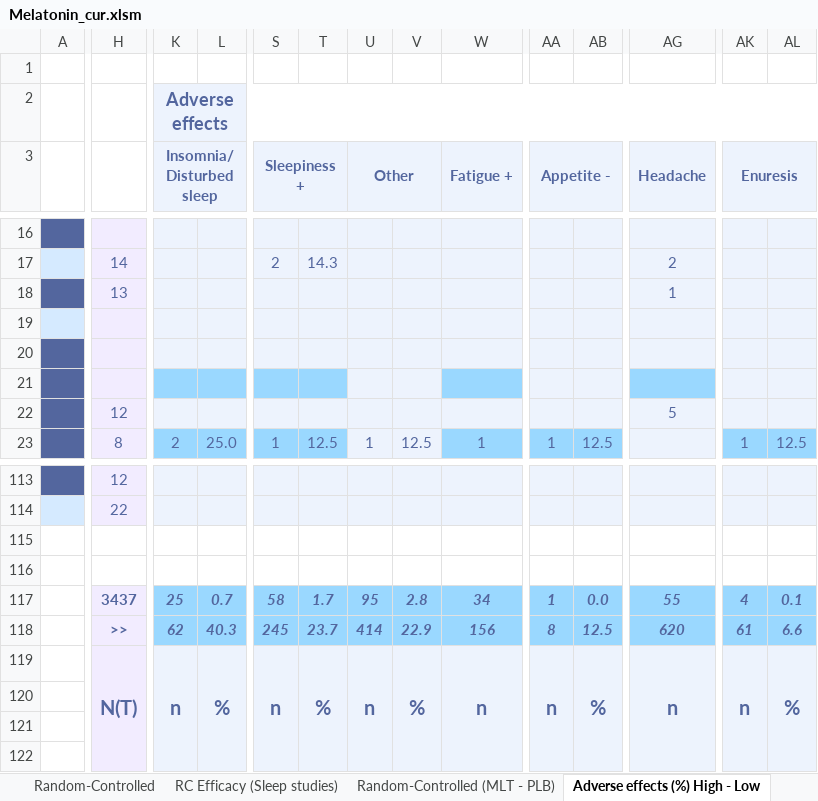
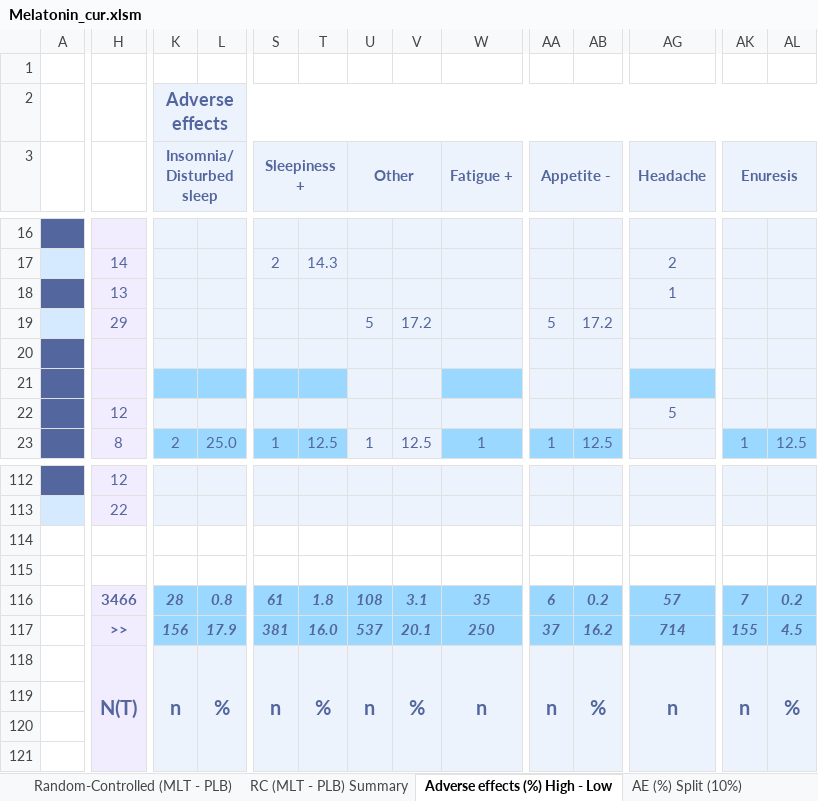
Before and after one commit to MichaelVasey/FB, an Excel workbook: FB/Melatonin/Melatonin_cur.xlsm, sheet Adverse effects (%) High - Low, drawn as a sheet; only a part is shown, gaps mark what is left out; values as stored, in another font and other column widths than the file's, no borders; addresses are those after the commit; the diff covers the shown part only; the diff names each change by its address in the sheet, - before the commit and + after, or states it on an @@ line.

```diff
--- a/FB/Melatonin/Melatonin_cur.xlsm (sheet Adverse effects (%) High - Low)
+++ b/FB/Melatonin/Melatonin_cur.xlsm (sheet Adverse effects (%) High - Low)
+sheet tab: RC (MLT - PLB) Summary
-H19: (empty)
+H19: 29
-U19 (Other): (empty)
+U19 (Other): 5
-V19: (empty)
+V19: 17.2
-AA19 (Appetite -): (empty)
+AA19 (Appetite -): 5
-AB19: (empty)
+AB19: 17.2
-H116: 3437
+H116: 3466
-K116 (Insomnia/ Disturbed sleep): 25
+K116 (Insomnia/ Disturbed sleep): 28
-L116: 0.7
+L116: 0.8
-S116 (Sleepiness +): 58
+S116 (Sleepiness +): 61
-T116: 1.7
+T116: 1.8
-U116 (Other): 95
+U116 (Other): 108
-V116: 2.8
+V116: 3.1
-W116 (Fatigue +): 34
+W116 (Fatigue +): 35
-AA116 (Appetite -): 1
+AA116 (Appetite -): 6
-AB116: 0.0
+AB116: 0.2
-AG116 (Headache): 55
+AG116 (Headache): 57
-AK116 (Enuresis): 4
+AK116 (Enuresis): 7
-AL116: 0.1
+AL116: 0.2
-K117 (Insomnia/ Disturbed sleep): 62
+K117 (Insomnia/ Disturbed sleep): 156
-L117: 40.3
+L117: 17.9
-S117 (Sleepiness +): 245
+S117 (Sleepiness +): 381
-T117: 23.7
+T117: 16.0
-U117 (Other): 414
+U117 (Other): 537
-V117: 22.9
+V117: 20.1
-W117 (Fatigue +): 156
+W117 (Fatigue +): 250
-AA117 (Appetite -): 8
+AA117 (Appetite -): 37
-AB117: 12.5
+AB117: 16.2
-AG117 (Headache): 620
+AG117 (Headache): 714
-AK117 (Enuresis): 61
+AK117 (Enuresis): 155
-AL117: 6.6
+AL117: 4.5
```
Also changed, not shown: 1 added row, 2 removed rows, 21 edited cells and cell formats elsewhere in this sheet, sheet RC Efficacy (Sleep studies), sheet AE (%) Split (10%), sheet Adverse effects (%), sheet AE+ Only, sheet Random-Controlled (MLT - PLB), sheet Random-Controlled, formulas that keep their value, FB/Prodrome/Prodrome EEG summary.xlsx, Timesheet/work.xlsx, 7 other files.
